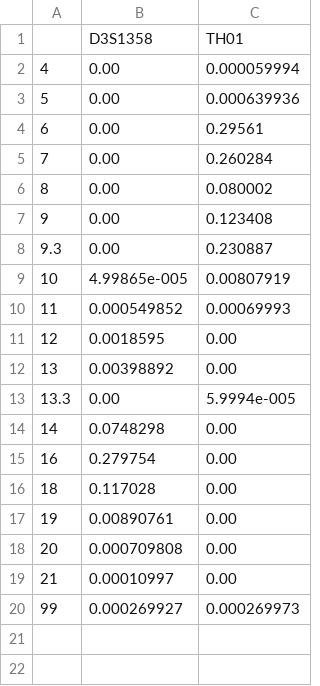
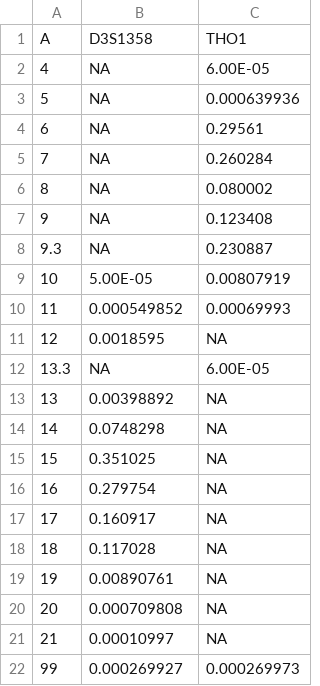
Before and after one commit to thoree/exclusion, a CSV file: F21/ep/database.csv, drawn as a sheet.

Commit message:
Frequencies sum to 1 (tab delimited txt file)

```diff
--- a/F21/ep/database.csv
+++ b/F21/ep/database.csv
@@ -1,20 +1,22 @@
-	D3S1358	TH01
-4	0.00	0.000059994
-5	0.00	0.000639936
-6	0.00	0.29561
-7	0.00	0.260284
-8	0.00	0.080002
-9	0.00	0.123408
-9.3	0.00	0.230887
-10	4.99865e-005	0.00807919
+A	D3S1358	THO1
+4	NA	6.00E-05
+5	NA	0.000639936
+6	NA	0.29561
+7	NA	0.260284
+8	NA	0.080002
+9	NA	0.123408
+9.3	NA	0.230887
+10	5.00E-05	0.00807919
 11	0.000549852	0.00069993
-12	0.0018595	0.00
-13	0.00398892	0.00
-13.3	0.00	5.9994e-005
-14	0.0748298	0.00
-16	0.279754	0.00
-18	0.117028	0.00
-19	0.00890761	0.00
-20	0.000709808	0.00
-21	0.00010997	0.00
+12	0.0018595	NA
+13.3	NA	6.00E-05
+13	0.00398892	NA
+14	0.0748298	NA
+15	0.351025	NA
+16	0.279754	NA
+17	0.160917	NA
+18	0.117028	NA
+19	0.00890761	NA
+20	0.000709808	NA
+21	0.00010997	NA
 99	0.000269927	0.000269973
```
